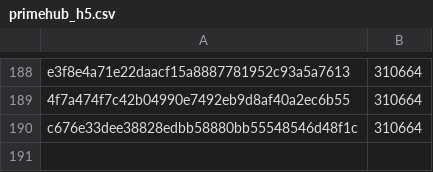
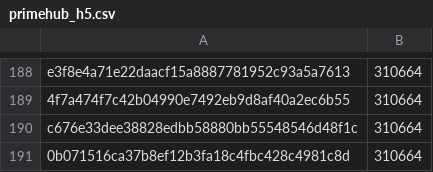
Before and after one commit to pybricks/pybricks-micropython, a CSV file: primehub_h5.csv, drawn as a sheet; only a part is shown, gaps mark what is left out.

Commit message:
primehub_h5: Add 0b071516: 310664 (+0).

```diff
--- a/primehub_h5.csv
+++ b/primehub_h5.csv
@@ -190 +190,2 @@ e3f8e4a71e22daacf15a8887781952c93a5a7613,310664
 c676e33dee38828edbb58880bb55548546d48f1c,310664
+0b071516ca37b8ef12b3fa18c4fbc428c4981c8d,310664
```
